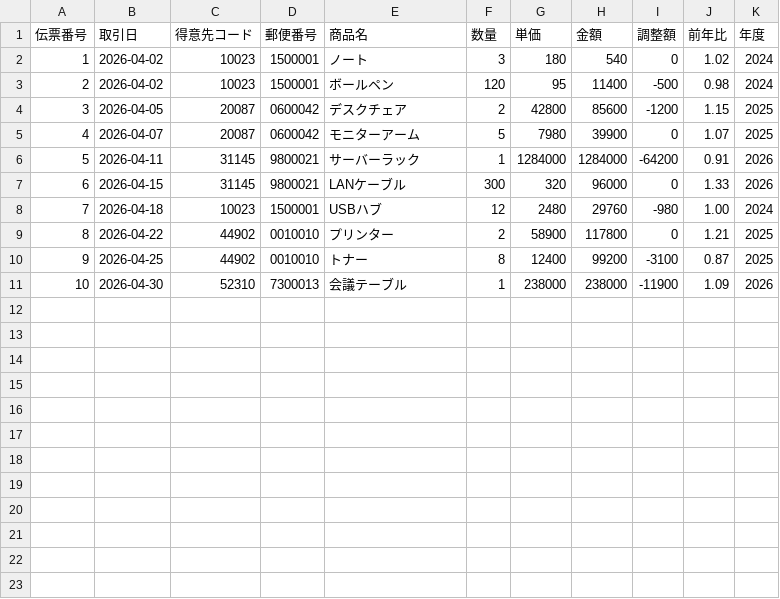
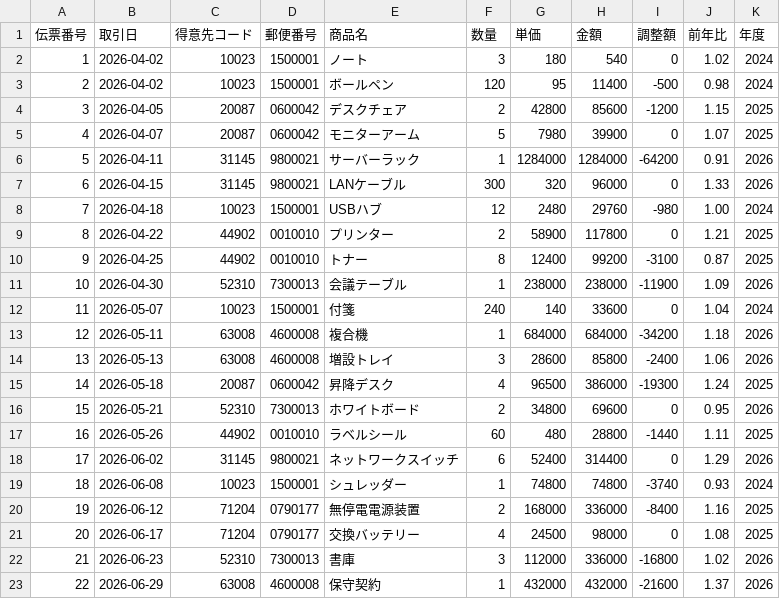
Before and after one commit to YTommy109/befold, a CSV file: sample/numeric-columns.csv, drawn as a sheet; the diff names each change by its address in the sheet, - before the commit and + after, or states it on an @@ line.

```diff
--- a/sample/numeric-columns.csv
+++ b/sample/numeric-columns.csv
+row 12: 11 | 2026-05-07 | 10023 | 1500001 | 付箋 | 240 | 140 | 33600 | 0 | 1.04 | 2024
+row 13: 12 | 2026-05-11 | 63008 | 4600008 | 複合機 | 1 | 684000 | 684000 | -34200 | 1.18 | 2026
+row 14: 13 | 2026-05-13 | 63008 | 4600008 | 増設トレイ | 3 | 28600 | 85800 | -2400 | 1.06 | 2026
+row 15: 14 | 2026-05-18 | 20087 | 0600042 | 昇降デスク | 4 | 96500 | 386000 | -19300 | 1.24 | 2025
+row 16: 15 | 2026-05-21 | 52310 | 7300013 | ホワイトボード | 2 | 34800 | 69600 | 0 | 0.95 | 2026
+row 17: 16 | 2026-05-26 | 44902 | 0010010 | ラベルシール | 60 | 480 | 28800 | -1440 | 1.11 | 2025
+row 18: 17 | 2026-06-02 | 31145 | 9800021 | ネットワークスイッチ | 6 | 52400 | 314400 | 0 | 1.29 | 2026
+row 19: 18 | 2026-06-08 | 10023 | 1500001 | シュレッダー | 1 | 74800 | 74800 | -3740 | 0.93 | 2024
+row 20: 19 | 2026-06-12 | 71204 | 0790177 | 無停電電源装置 | 2 | 168000 | 336000 | -8400 | 1.16 | 2025
+row 21: 20 | 2026-06-17 | 71204 | 0790177 | 交換バッテリー | 4 | 24500 | 98000 | 0 | 1.08 | 2025
+row 22: 21 | 2026-06-23 | 52310 | 7300013 | 書庫 | 3 | 112000 | 336000 | -16800 | 1.02 | 2026
+row 23: 22 | 2026-06-29 | 63008 | 4600008 | 保守契約 | 1 | 432000 | 432000 | -21600 | 1.37 | 2026
```
Also changed, not shown: 36 other files.
